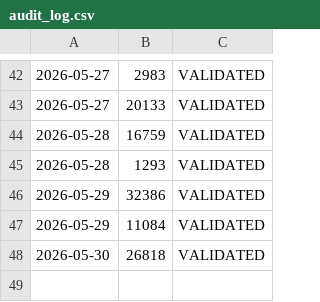
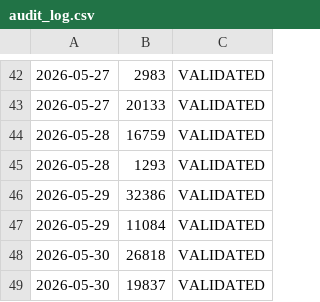
Before and after one commit to Daddy11kiddos/market-audit, a CSV file: audit_log.csv, drawn as a sheet; only a part is shown, gaps mark what is left out.

Commit message:
audit: verify daily data integrity

```diff
--- a/audit_log.csv
+++ b/audit_log.csv
@@ -48 +48,2 @@
 2026-05-30, 26818, VALIDATED
+2026-05-30, 19837, VALIDATED
```
